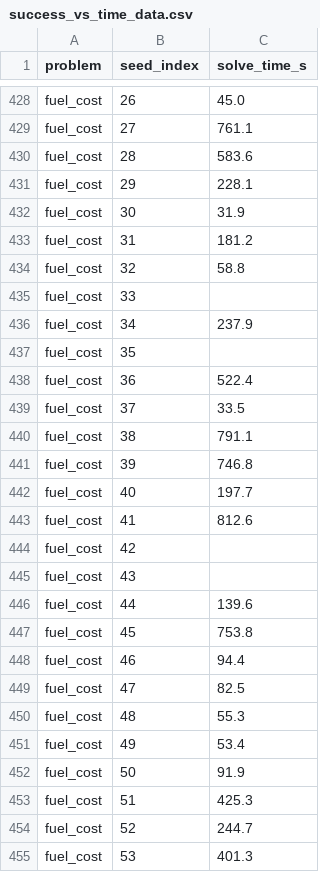
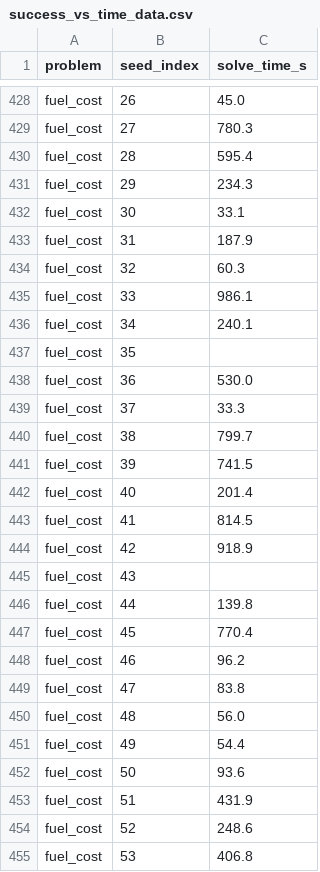
Before and after one commit to alexandrefelipemuller/c-superoptimizer, a CSV file: paper/figures/success_vs_time_data.csv, drawn as a sheet; only a part is shown, gaps mark what is left out; the diff covers the shown part only; the diff names each change by its address in the sheet, - before the commit and + after, or states it on an @@ line.

```diff
--- a/paper/figures/success_vs_time_data.csv
+++ b/paper/figures/success_vs_time_data.csv
-C429 (solve_time_s): 761.1
+C429 (solve_time_s): 780.3
-C430 (solve_time_s): 583.6
+C430 (solve_time_s): 595.4
-C431 (solve_time_s): 228.1
+C431 (solve_time_s): 234.3
-C432 (solve_time_s): 31.9
+C432 (solve_time_s): 33.1
-C433 (solve_time_s): 181.2
+C433 (solve_time_s): 187.9
-C434 (solve_time_s): 58.8
+C434 (solve_time_s): 60.3
-C435 (solve_time_s): (empty)
+C435 (solve_time_s): 986.1
-C436 (solve_time_s): 237.9
+C436 (solve_time_s): 240.1
-C438 (solve_time_s): 522.4
+C438 (solve_time_s): 530.0
-C439 (solve_time_s): 33.5
+C439 (solve_time_s): 33.3
-C440 (solve_time_s): 791.1
+C440 (solve_time_s): 799.7
-C441 (solve_time_s): 746.8
+C441 (solve_time_s): 741.5
-C442 (solve_time_s): 197.7
+C442 (solve_time_s): 201.4
-C443 (solve_time_s): 812.6
+C443 (solve_time_s): 814.5
-C444 (solve_time_s): (empty)
+C444 (solve_time_s): 918.9
-C446 (solve_time_s): 139.6
+C446 (solve_time_s): 139.8
-C447 (solve_time_s): 753.8
+C447 (solve_time_s): 770.4
-C448 (solve_time_s): 94.4
+C448 (solve_time_s): 96.2
-C449 (solve_time_s): 82.5
+C449 (solve_time_s): 83.8
-C450 (solve_time_s): 55.3
+C450 (solve_time_s): 56.0
-C451 (solve_time_s): 53.4
+C451 (solve_time_s): 54.4
-C452 (solve_time_s): 91.9
+C452 (solve_time_s): 93.6
-C453 (solve_time_s): 425.3
+C453 (solve_time_s): 431.9
-C454 (solve_time_s): 244.7
+C454 (solve_time_s): 248.6
-C455 (solve_time_s): 401.3
+C455 (solve_time_s): 406.8
```
Also changed, not shown: 163 edited cells elsewhere in this file, 4 other files.
